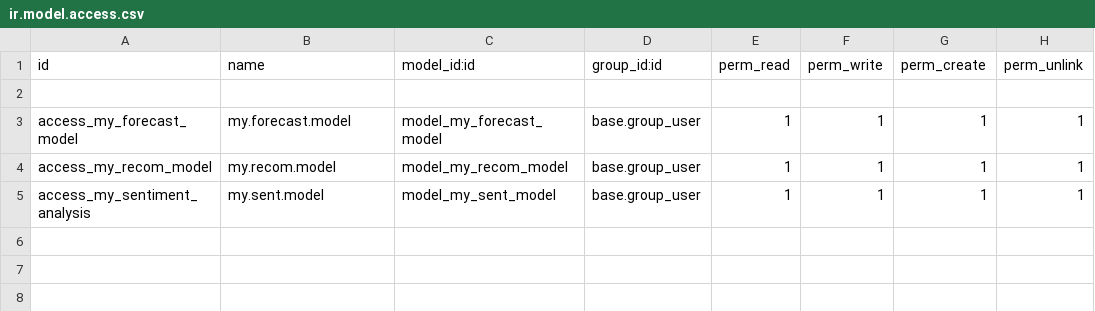
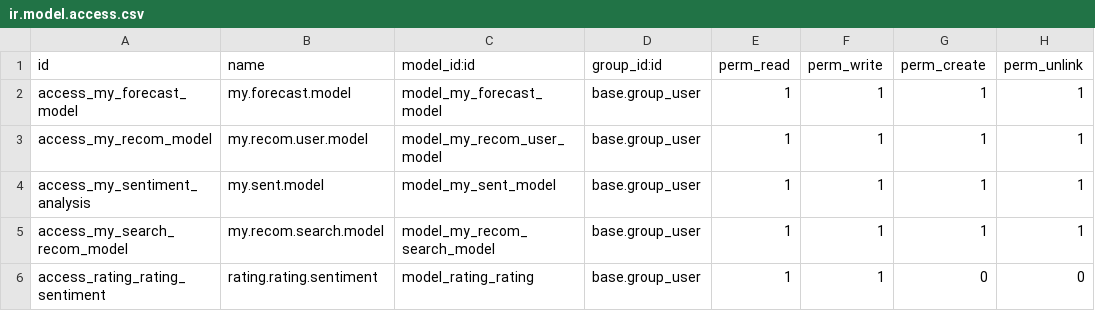
Before and after one commit to ahmedtarfa/ProMart, a CSV file: superstore/security/ir.model.access.csv, drawn as a sheet.

```diff
--- a/superstore/security/ir.model.access.csv
+++ b/superstore/security/ir.model.access.csv
@@ -1,5 +1,6 @@
 id,name,model_id:id,group_id:id,perm_read,perm_write,perm_create,perm_unlink
-
 access_my_forecast_model,my.forecast.model,model_my_forecast_model,base.group_user,1,1,1,1
-access_my_recom_model,my.recom.model,model_my_recom_model,base.group_user,1,1,1,1
+access_my_recom_model,my.recom.user.model,model_my_recom_user_model,base.group_user,1,1,1,1
 access_my_sentiment_analysis,my.sent.model,model_my_sent_model,base.group_user,1,1,1,1
+access_my_search_recom_model,my.recom.search.model,model_my_recom_search_model,base.group_user,1,1,1,1
+access_rating_rating_sentiment,rating.rating.sentiment,model_rating_rating,base.group_user,1,1,0,0
```
Also changed, not shown: 15 other files.
